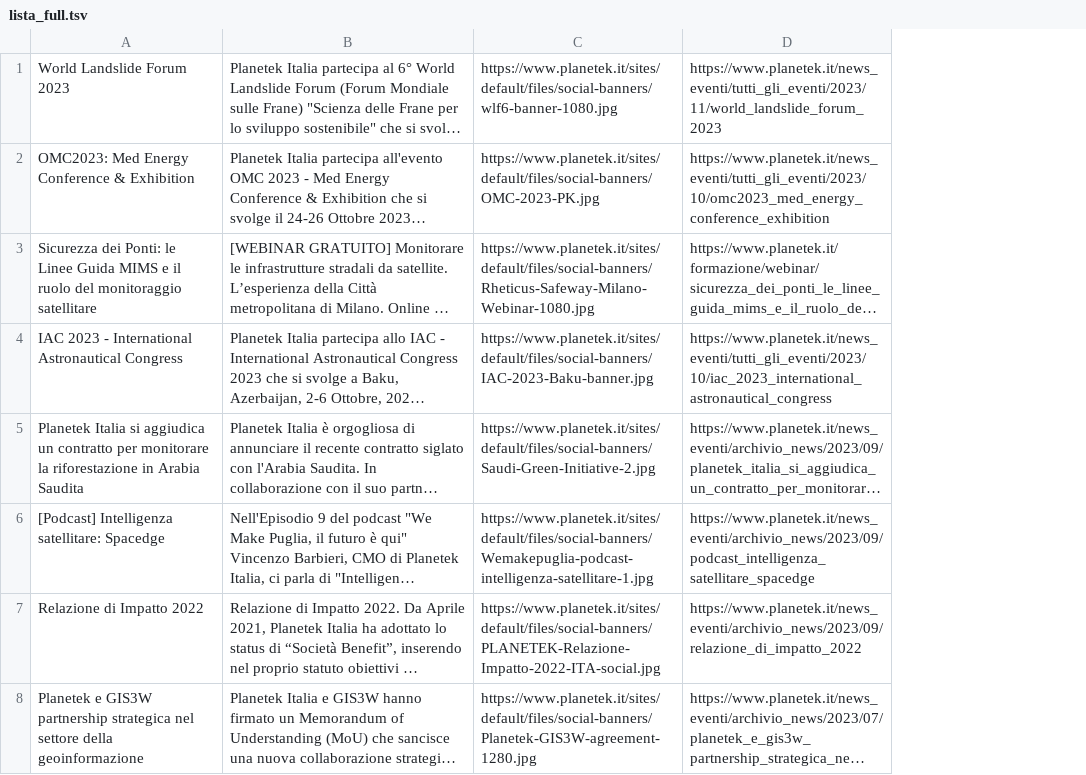
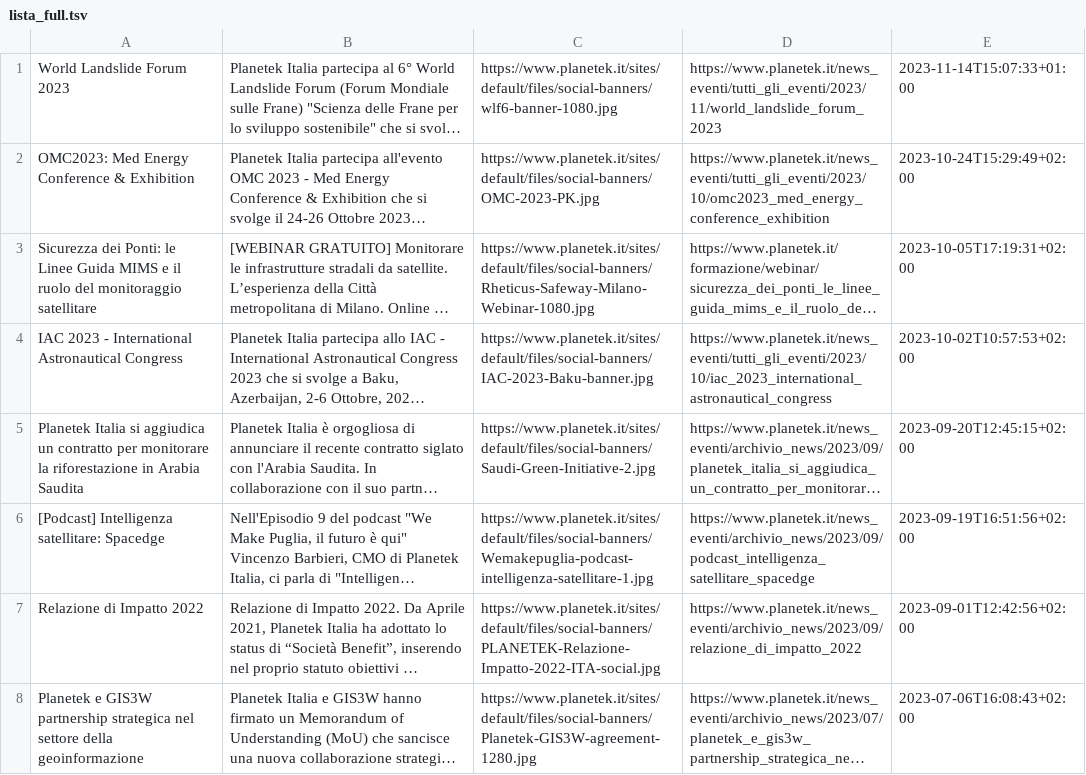
Before and after one commit to aborruso/blackboard, a TSV file: pk/news/script/output/lista_full.tsv, drawn as a sheet; long unchanged cells end in …; the diff names each change by its address in the sheet, - before the commit and + after, or states it on an @@ line.

Commit message:
aggiunto data in lista

```diff
--- a/pk/news/script/output/lista_full.tsv
+++ b/pk/news/script/output/lista_full.tsv
+column E, rows 1-8: 2023-11-14T15:07:33+01:00 | 2023-10-24T15:29:49+02:00 | 2023-10-05T17:19:31+02:00 | 2023-10-02T10:57:53+02:00 | 2023-09-20T12:45:15+02:00 | 2023-09-19T16:51:56+02:00 | 2023-09-01T12:42:56+02:00 | 2023-07-06T16:08:43+02:00
```
